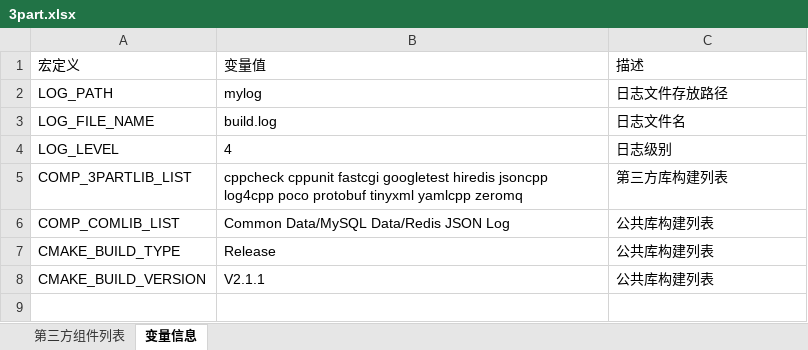
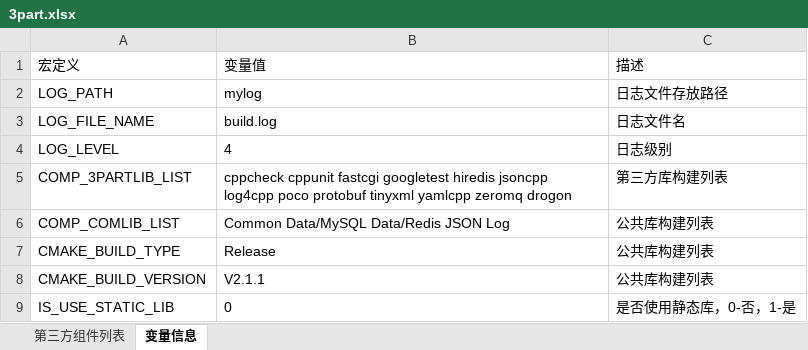
Before and after one commit to klc407073648/build_lib, an Excel workbook: build/3part.xlsx, sheet 变量信息, drawn as a sheet; values as stored, in another font and other column widths than the file's, no borders; the diff names each change by its address in the sheet, - before the commit and + after, or states it on an @@ line.

```diff
--- a/build/3part.xlsx (sheet 变量信息)
+++ b/build/3part.xlsx (sheet 变量信息)
-B5: …yamlcpp zeromq
+B5: …yamlcpp zeromq drogon
+row 9: IS_USE_STATIC_LIB | 0 | 是否使用静态库，0-否，1-是
```
Also changed, not shown: sheet 第三方组件列表, 4 other files.
